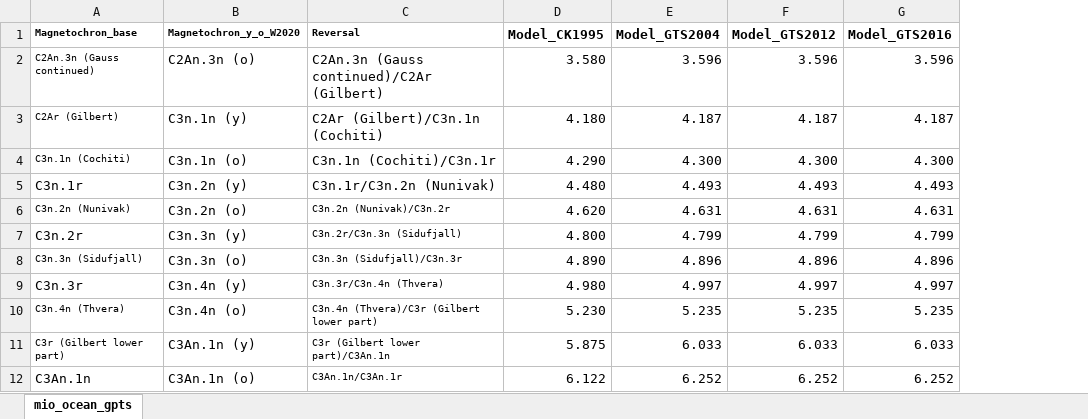
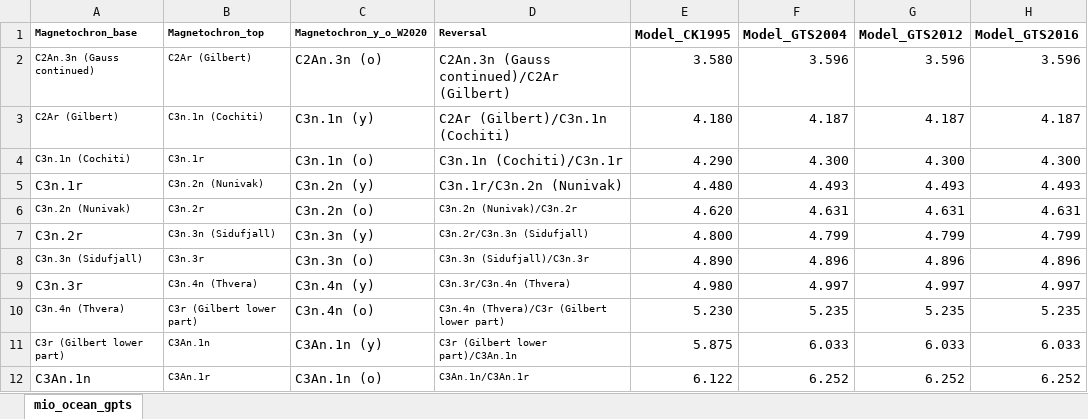
Before and after one commit to twwh01/changing_times, an Excel workbook: data/Miocene_GPTS_reversals_GTS_age_models.xlsx, sheet mio_ocean_gpts, drawn as a sheet; only a part is shown; values as stored, in another font and other column widths than the file's, no borders; the diff names each change by its address in the sheet, - before the commit and + after, or states it on an @@ line.

Commit message:
update Miocene gpts data file
adding top gpr id

```diff
--- a/data/Miocene_GPTS_reversals_GTS_age_models.xlsx (sheet mio_ocean_gpts)
+++ b/data/Miocene_GPTS_reversals_GTS_age_models.xlsx (sheet mio_ocean_gpts)
+column B (Magnetochron_top), rows 2-12: C2Ar (Gilbert) | C3n.1n (Cochiti) | C3n.1r | C3n.2n (Nunivak) | C3n.2r | C3n.3n (Sidufjall) | C3n.3r | C3n.4n (Thvera) | C3r (Gilbert lower part) | C3An.1n | C3An.1r
```
